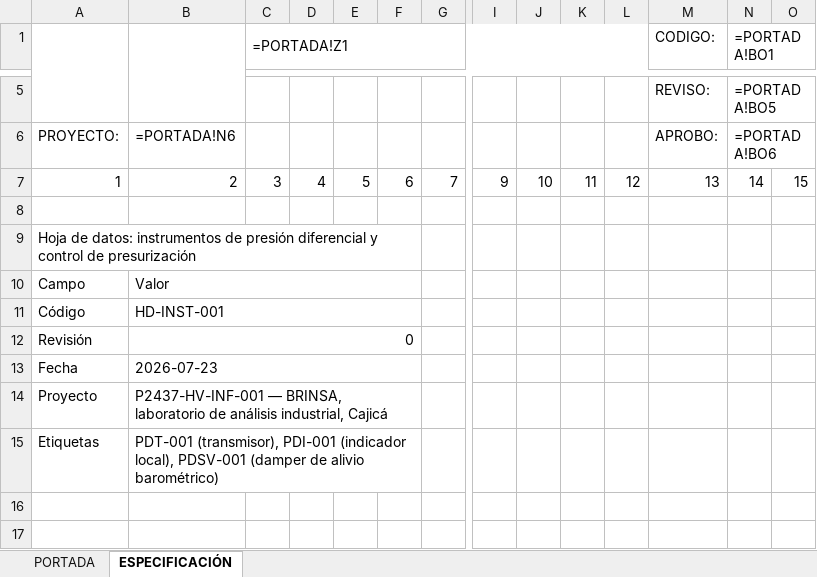
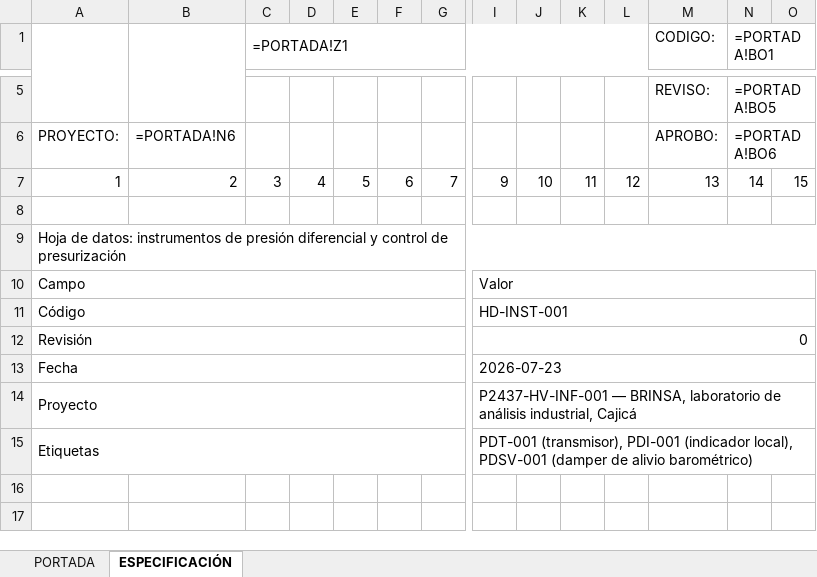
Before and after one commit to INGENDESING/BRINSA-P2437-VENTILACION-LABORATORIO, an Excel workbook: Emisiones/3.0 HV-HOJAS DE DATOS/P2437-IC-DTS-001 REV0.xlsx, sheet ESPECIFICACIÓN, drawn as a sheet; only a part is shown, gaps mark what is left out; values as stored, in another font and other column widths than the file's, no cell formats; formulas without a stored value are shown as written; charts and pictures not drawn; removed rows and columns are numbered as before the commit, all else as after; the diff covers the shown part only; the diff names each change by its address in the sheet, - before the commit and + after, or states it on an @@ line.

```diff
--- a/Emisiones/3.0 HV-HOJAS DE DATOS/P2437-IC-DTS-001 REV0.xlsx (sheet ESPECIFICACIÓN)
+++ b/Emisiones/3.0 HV-HOJAS DE DATOS/P2437-IC-DTS-001 REV0.xlsx (sheet ESPECIFICACIÓN)
-A9:F9 merged
+A9:O9 merged
+A10:H10 merged
-B10: Valor
+B10: (empty)
-B10:F10 merged
-I10: (empty)
+I10: Valor
+I10:O10 merged
+A11:H11 merged
-B11: HD-INST-001
+B11: (empty)
-B11:F11 merged
-I11: (empty)
+I11: HD-INST-001
+I11:O11 merged
+A12:H12 merged
-B12: 0
+B12: (empty)
-B12:F12 merged
-I12: (empty)
+I12: 0
+I12:O12 merged
+A13:H13 merged
-B13: 2026-07-23
+B13: (empty)
-B13:F13 merged
-I13: (empty)
+I13: 2026-07-23
+I13:O13 merged
+A14:H14 merged
-B14: P2437-HV-INF-001 — BRINSA, laboratorio de análisis industrial, Cajicá
+B14: (empty)
-B14:F14 merged
-I14: (empty)
+I14: P2437-HV-INF-001 — BRINSA, laboratorio de análisis industrial, Cajicá
+I14:O14 merged
+A15:H15 merged
-B15: PDT-001 (transmisor), PDI-001 (indicador local), PDSV-001 (damper de alivio barométrico)
+B15: (empty)
-B15:F15 merged
-I15: (empty)
+I15: PDT-001 (transmisor), PDI-001 (indicador local), PDSV-001 (damper de alivio barométrico)
+I15:O15 merged
```
Also changed, not shown: 6 added rows, 21 removed rows, 52 edited cells and merged cells elsewhere in this sheet, cell formats, Emisiones/3.0 HV-HOJAS DE DATOS/P2437-HV-DTS-001 REV0.xlsx, Emisiones/3.0 HV-HOJAS DE DATOS/P2437-HV-DTS-002 REV0.xlsx, 24 other files.
